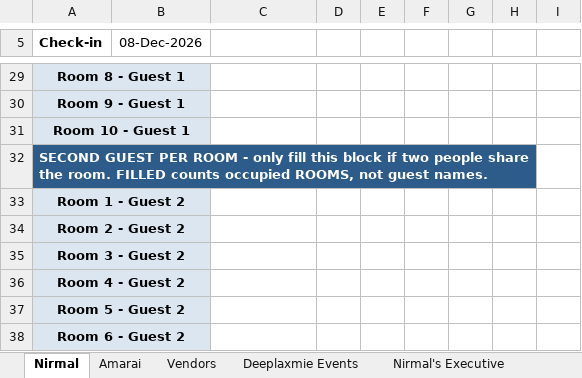
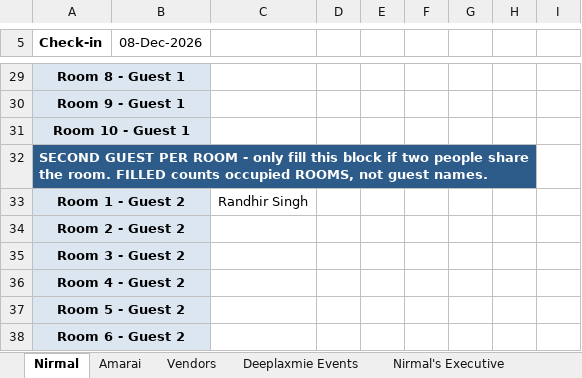
Before and after one commit to surajsingh81/wedding_tracker, an Excel workbook: Wedding_Expense_Tracker_Dec2026.xlsx, sheet Nirmal, drawn as a sheet; only a part is shown, gaps mark what is left out; values as stored, in another font and other column widths than the file's, no borders; conditional formats not drawn; the diff names each change by its address in the sheet, - before the commit and + after, or states it on an @@ line.

```diff
--- a/Wedding_Expense_Tracker_Dec2026.xlsx (sheet Nirmal)
+++ b/Wedding_Expense_Tracker_Dec2026.xlsx (sheet Nirmal)
-C33: (empty)
+C33: Randhir Singh
```
Also changed, not shown: sheet Vendors, 2 other files.
